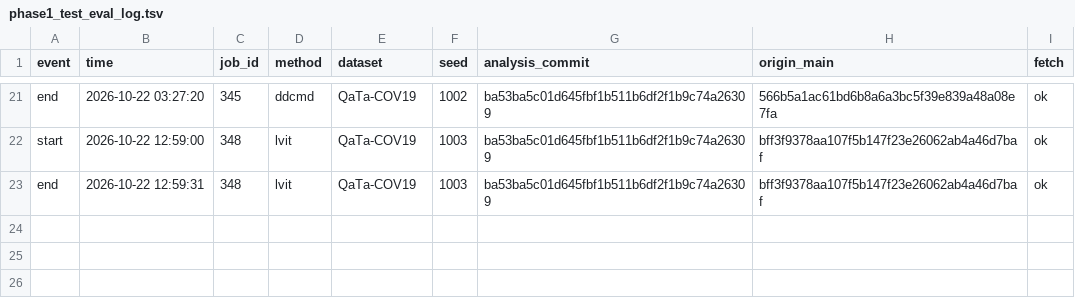
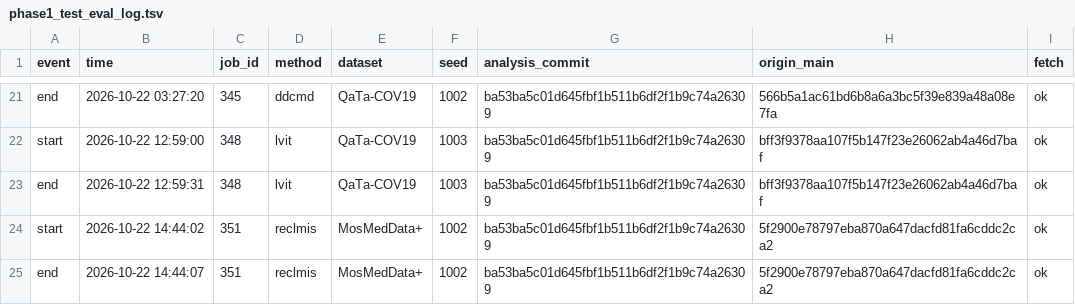
Before and after one commit to xixixixilulululu/language-guided-medical-segmentation, a TSV file: results/phase1_test_eval_log.tsv, drawn as a sheet; only a part is shown, gaps mark what is left out; the diff names each change by its address in the sheet, - before the commit and + after, or states it on an @@ line.

```diff
--- a/results/phase1_test_eval_log.tsv
+++ b/results/phase1_test_eval_log.tsv
+row 24: start | 2026-10-22 14:44:02 | 351 | reclmis | MosMedData+ | 1002 | ba53ba5c01d645fbf1b511b6df2f1b9c74a26309 | 5f2900e78797eba870a647dacfd81fa6cddc2ca2 | ok
+row 25: end | 2026-10-22 14:44:07 | 351 | reclmis | MosMedData+ | 1002 | ba53ba5c01d645fbf1b511b6df2f1b9c74a26309 | 5f2900e78797eba870a647dacfd81fa6cddc2ca2 | ok
```
